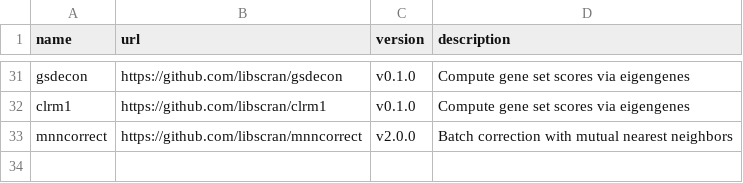
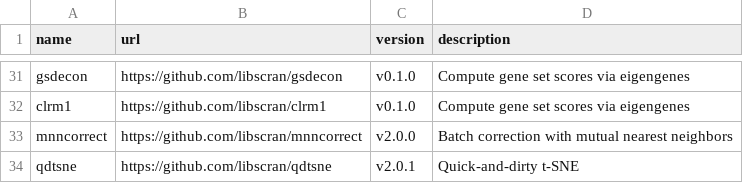
Before and after one commit to bioc/assorthead, a CSV file: inst/manifest.csv, drawn as a sheet; only a part is shown, gaps mark what is left out.

Commit message:
Added the qdtsne library.

```diff
--- a/inst/manifest.csv
+++ b/inst/manifest.csv
@@ -33 +33,2 @@ clrm1,https://github.com/libscran/clrm1,v0.1.0,"Compute gene set scores via eige
 mnncorrect,https://github.com/libscran/mnncorrect,v2.0.0,"Batch correction with mutual nearest neighbors"
+qdtsne,https://github.com/libscran/qdtsne,v2.0.1,"Quick-and-dirty t-SNE"
```
Also changed, not shown: 9 other files.
